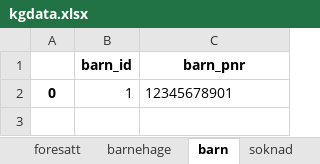
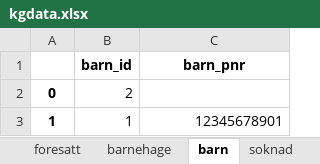
Before and after one commit to Gorilla-Mode/Oblig5-G3B, an Excel workbook: barnehage/kgdata.xlsx, sheet barn, drawn as a sheet; values as stored, in another font and other column widths than the file's, no borders; addresses are those after the commit; the diff names each change by its address in the sheet, - before the commit and + after, or states it on an @@ line.

```diff
--- a/barnehage/kgdata.xlsx (sheet barn)
+++ b/barnehage/kgdata.xlsx (sheet barn)
+row 2: 0 | 2
-A3: 0
+A3: 1
-C3 alignment: left
+C3 alignment: right
```
Also changed, not shown: sheet soknad, sheet foresatt, 4 other files.
